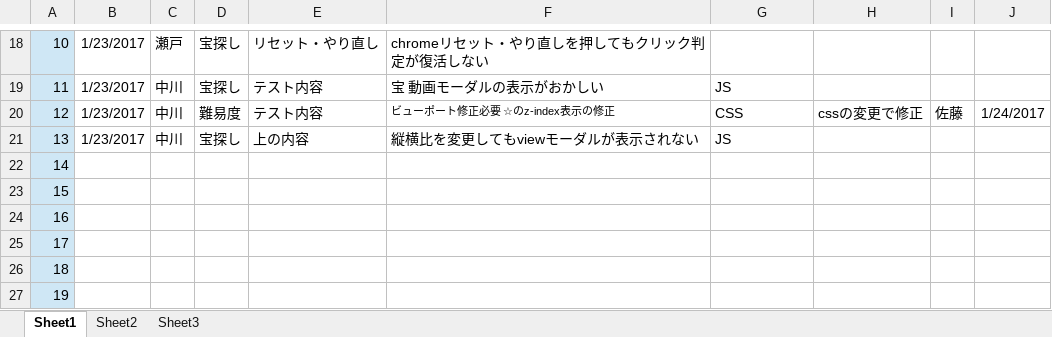
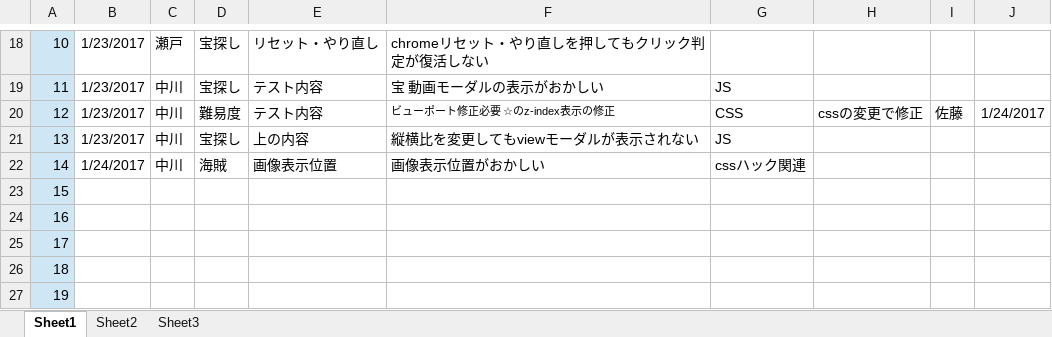
Before and after one commit to is21-28year/logicalgames, an Excel workbook: docment/テスト項目関連/エラー処理表_logicalgames.xlsx, sheet Sheet1, drawn as a sheet; only a part is shown, gaps mark what is left out; values as stored, in another font and other column widths than the file's, no borders; the diff names each change by its address in the sheet, - before the commit and + after, or states it on an @@ line.

Commit message:
エラー追記

```diff
--- a/docment/テスト項目関連/エラー処理表_logicalgames.xlsx (sheet Sheet1)
+++ b/docment/テスト項目関連/エラー処理表_logicalgames.xlsx (sheet Sheet1)
-B22: (empty)
+B22: 1/24/2017
-C22: (empty)
+C22: 中川
-D22: (empty)
+D22: 海賊
-E22: (empty)
+E22: 画像表示位置
-F22: (empty)
+F22: 画像表示位置がおかしい
-G22: (empty)
+G22: cssハック関連
```
